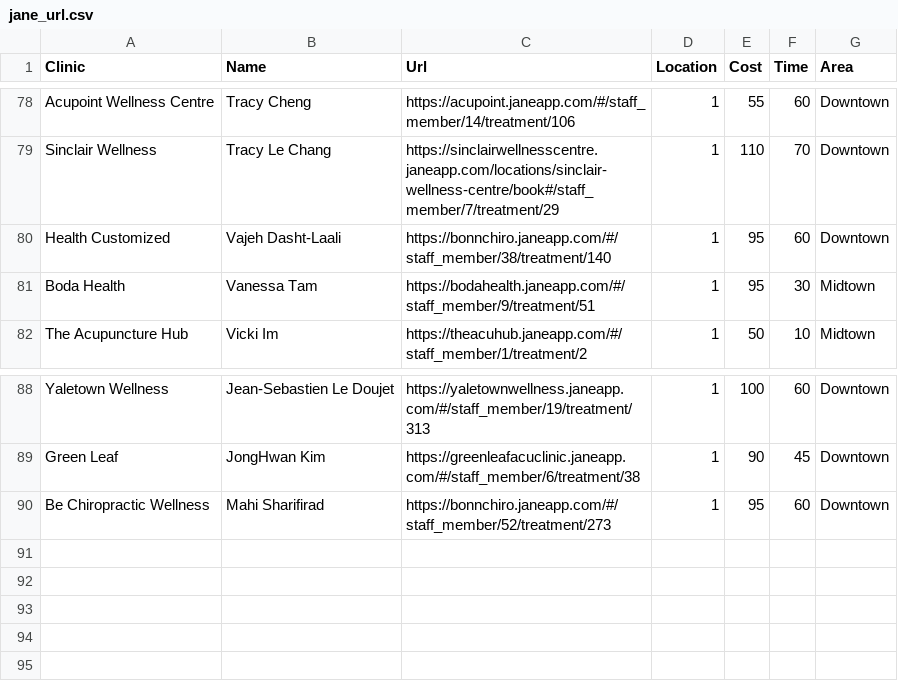
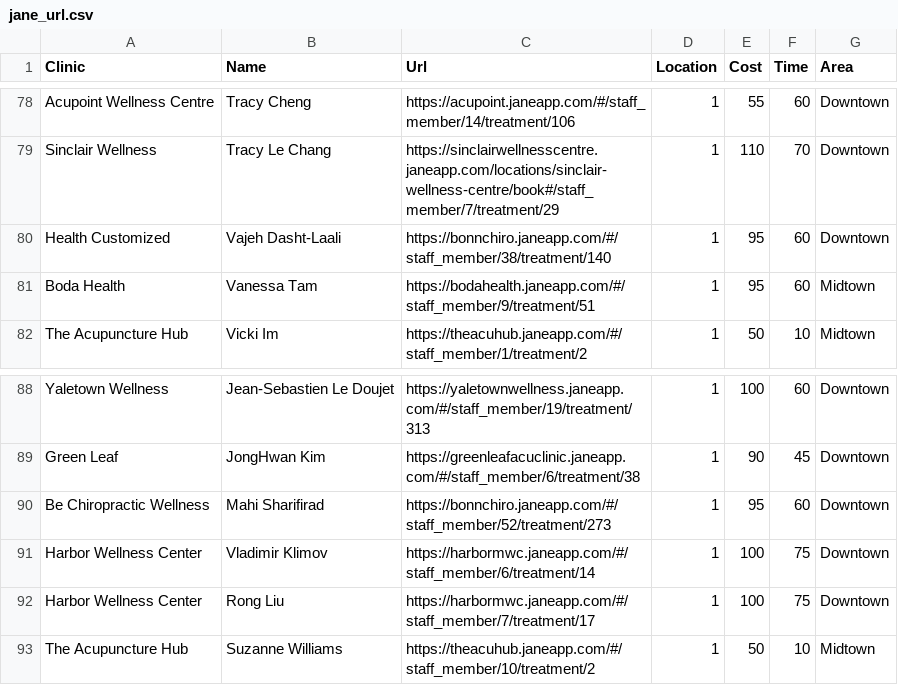
Before and after one commit to mattyking/getTCM, a CSV file: jane_url.csv, drawn as a sheet; only a part is shown, gaps mark what is left out.

Commit message:
Added new practitioners to jane_url.csv

```diff
--- a/jane_url.csv
+++ b/jane_url.csv
@@ -80,3 +80,3 @@ Sinclair Wellness,Tracy Le Chang,https://sinclairwellnesscentre.janeapp.com/loca
 Health Customized,Vajeh Dasht-Laali,https://bonnchiro.janeapp.com/#/staff_member/38/treatment/140,1,95,60,Downtown
-Boda Health,Vanessa Tam,https://bodahealth.janeapp.com/#/staff_member/9/treatment/51,1,95,30,Midtown
+Boda Health,Vanessa Tam,https://bodahealth.janeapp.com/#/staff_member/9/treatment/51,1,95,60,Midtown
 The Acupuncture Hub,Vicki Im,https://theacuhub.janeapp.com/#/staff_member/1/treatment/2,1,50,10,Midtown
@@ -90 +90,4 @@ Green Leaf,JongHwan Kim,https://greenleafacuclinic.janeapp.com/#/staff_member/6/
 Be Chiropractic Wellness,Mahi Sharifirad,https://bonnchiro.janeapp.com/#/staff_member/52/treatment/273,1,95,60,Downtown
+Harbor Wellness Center,Vladimir Klimov,https://harbormwc.janeapp.com/#/staff_member/6/treatment/14,1,100,75,Downtown
+Harbor Wellness Center,Rong Liu,https://harbormwc.janeapp.com/#/staff_member/7/treatment/17,1,100,75,Downtown
+The Acupuncture Hub,Suzanne Williams,https://theacuhub.janeapp.com/#/staff_member/10/treatment/2,1,50,10,Midtown
```
